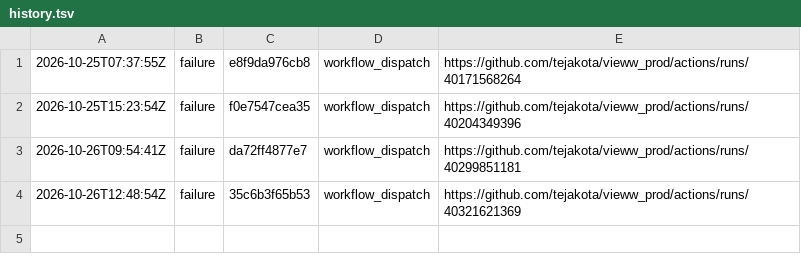
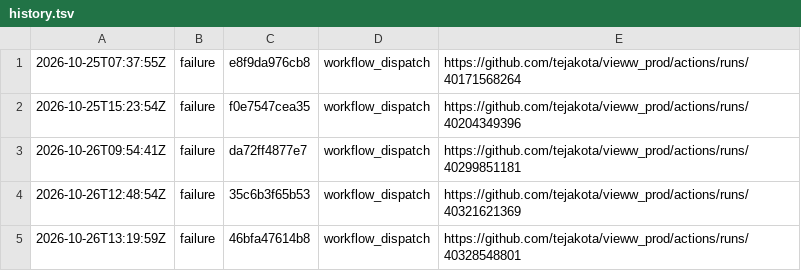
Before and after one commit to tejakota/vieww_prod, a TSV file: framework-checks/main/history.tsv, drawn as a sheet.

Commit message:
Framework checks (main @ 46bfa47614b8): failure

```diff
--- a/framework-checks/main/history.tsv
+++ b/framework-checks/main/history.tsv
@@ -4 +4,2 @@
 2026-10-26T12:48:54Z	failure	35c6b3f65b53	workflow_dispatch	https://github.com/tejakota/vieww_prod/actions/runs/40321621369
+2026-10-26T13:19:59Z	failure	46bfa47614b8	workflow_dispatch	https://github.com/tejakota/vieww_prod/actions/runs/40328548801
```
Also changed, not shown: 22 other files.
